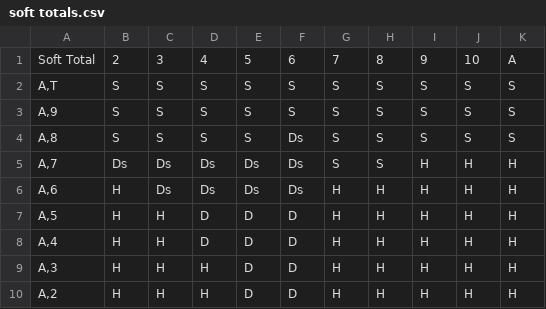
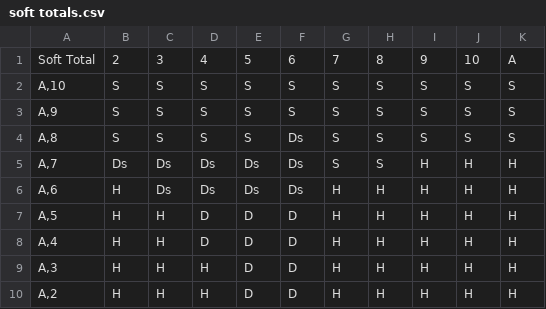
Before and after one commit to snaphap/blackjack-probabilities, a CSV file: blackjack probabilities/soft totals.csv, drawn as a sheet.

Commit message:
soft total update
added soft total table generation
also put hard total table and soft total table generation in functions

```diff
--- a/blackjack probabilities/soft totals.csv
+++ b/blackjack probabilities/soft totals.csv
@@ -1,3 +1,3 @@
 Soft Total,2,3,4,5,6,7,8,9,10,A
-"A,T",S,S,S,S,S,S,S,S,S,S
+"A,10",S,S,S,S,S,S,S,S,S,S
 "A,9",S,S,S,S,S,S,S,S,S,S
```
Also changed, not shown: 3 other files.
